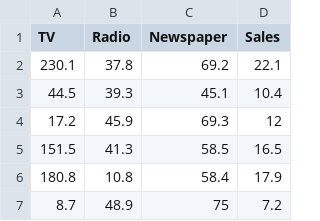
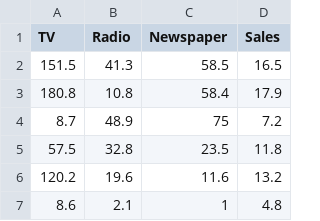
Before and after one commit to Parthsarthi-lab/mlops_learn, a CSV file: data/data.csv, drawn as a sheet; only a part is shown; the shorter side is filled out with more unchanged rows; the diff names each change by its address in the sheet, - before the commit and + after, or states it on an @@ line.

Commit message:
cd deplyment activated and data changes to test CT

```diff
--- a/data/data.csv
+++ b/data/data.csv
-row 2: 230.1 | 37.8 | 69.2 | 22.1
-row 3: 44.5 | 39.3 | 45.1 | 10.4
-row 4: 17.2 | 45.9 | 69.3 | 12
```
Also changed, not shown: 1 other file.
